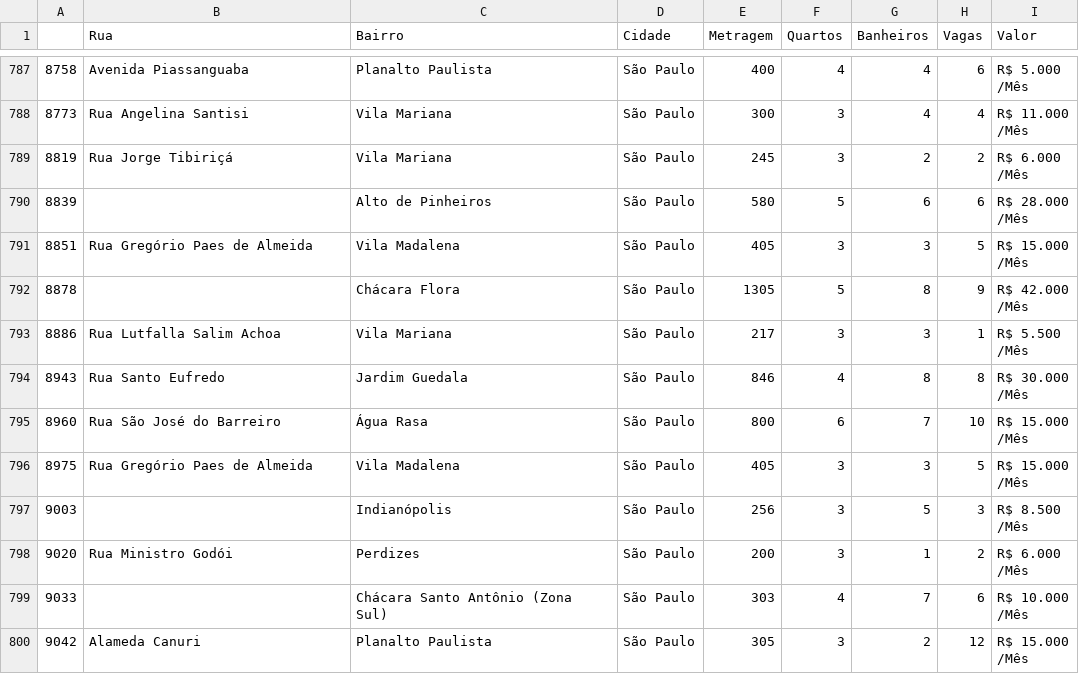
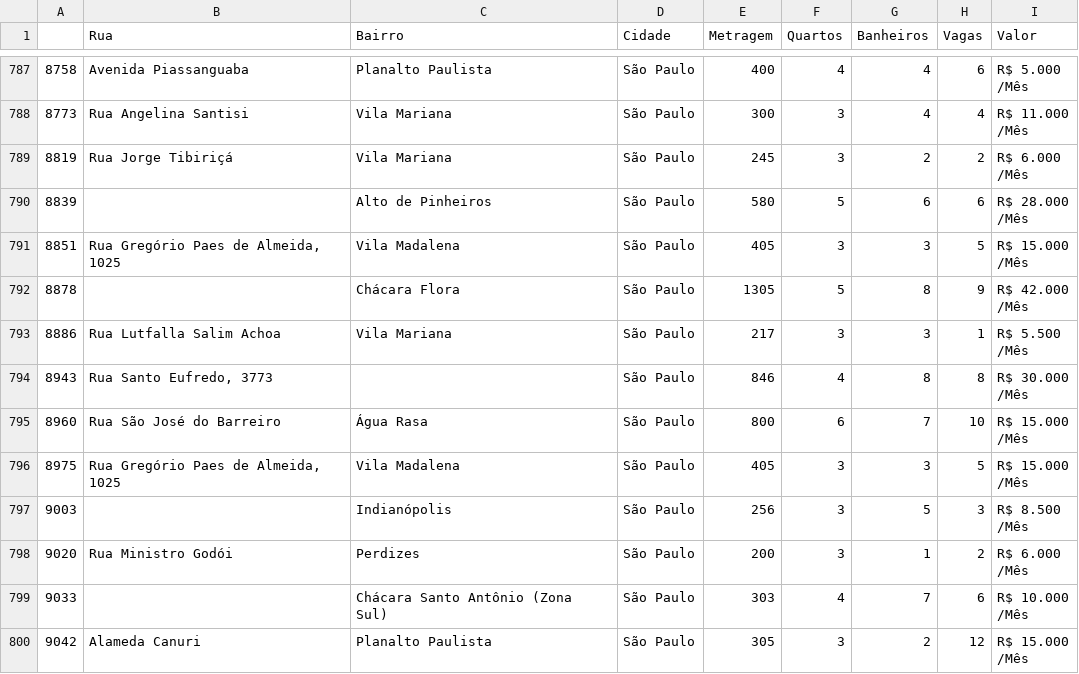
Before and after one commit to gustavojohan/projeto_final_icd, a CSV file: dados/dados_imoveis_alugar.csv, drawn as a sheet; only a part is shown, gaps mark what is left out; the diff covers the shown part only.

```diff
--- a/dados/dados_imoveis_alugar.csv
+++ b/dados/dados_imoveis_alugar.csv
@@ -1579,4 +1579,4 @@
                       /Mês"
-8851,Rua Gregório Paes de Almeida,Vila Madalena,São Paulo,405,3,3,5,"R$ 15.000
-                      /Mês"
+8851,"Rua Gregório Paes de Almeida, 1025 ",Vila Madalena,São Paulo,405,3,3,5,"R$ 15.000
+                      /Mês"
 8878,,Chácara Flora,São Paulo,1305,5,8,9,"R$ 42.000
@@ -1585,8 +1585,8 @@
                       /Mês"
-8943,Rua Santo Eufredo,Jardim Guedala,São Paulo,846,4,8,8,"R$ 30.000
-                      /Mês"
+8943,"Rua Santo Eufredo, 3773",,São Paulo,846,4,8,8,"R$ 30.000
+                      /Mês"
 8960,Rua São José do Barreiro,Água Rasa,São Paulo,800,6,7,10,"R$ 15.000
                       /Mês"
-8975,Rua Gregório Paes de Almeida,Vila Madalena,São Paulo,405,3,3,5,"R$ 15.000
-                      /Mês"
+8975,"Rua Gregório Paes de Almeida, 1025 ",Vila Madalena,São Paulo,405,3,3,5,"R$ 15.000
+                      /Mês"
 9003,,Indianópolis,São Paulo,256,3,5,3,"R$ 8.500
```
Also changed, not shown: 76 edited cells elsewhere in this file, 1 other file.
